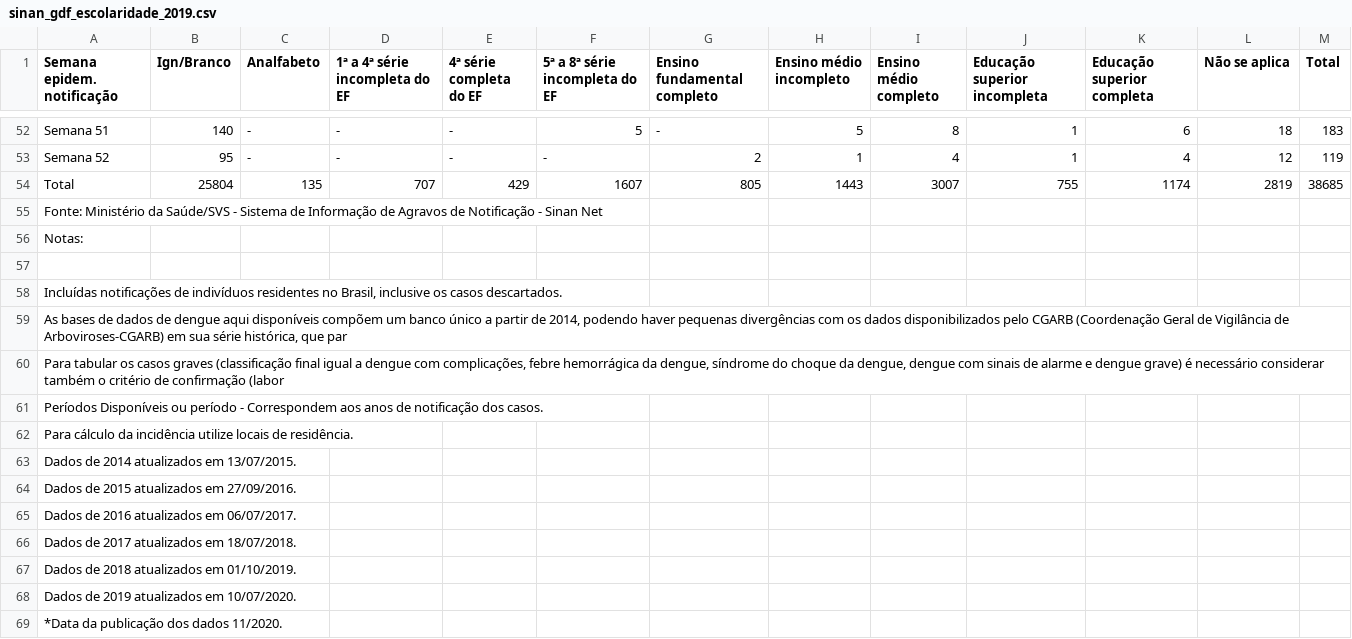
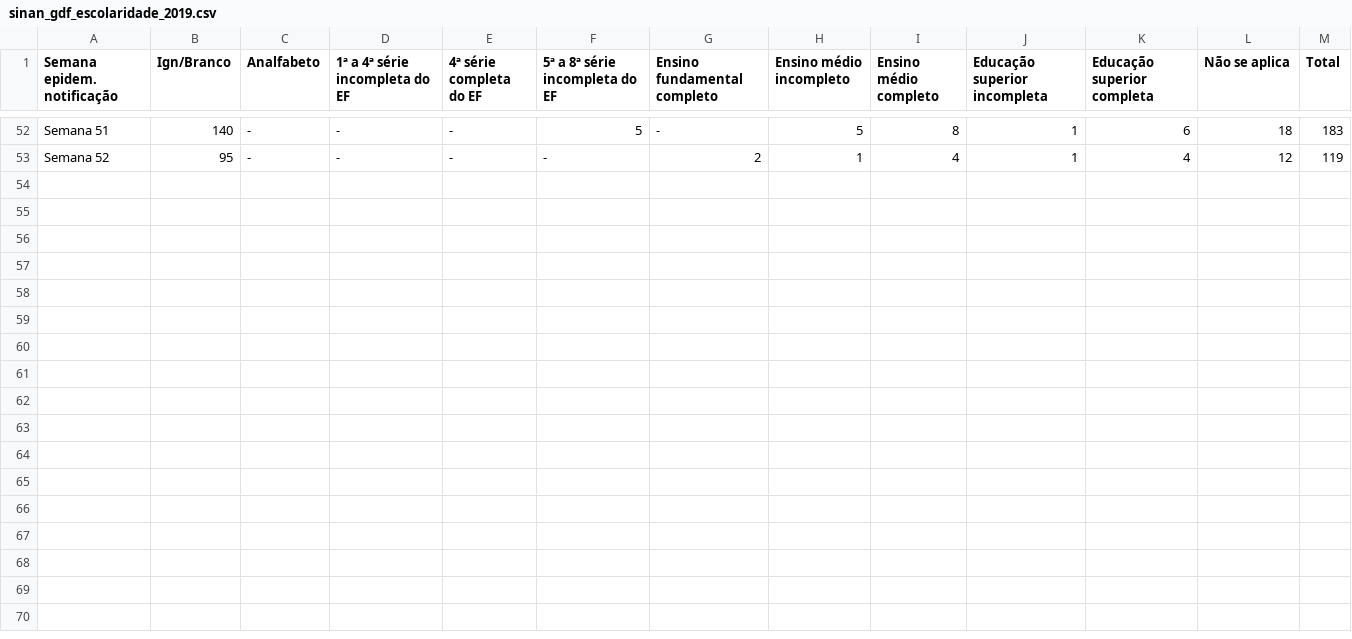
Before and after one commit to aschelin/Dengue, a CSV file: sinan_gdf_escolaridade_2019.csv, drawn as a sheet; only a part is shown, gaps mark what is left out; the diff names each change by its address in the sheet, - before the commit and + after, or states it on an @@ line.

```diff
--- a/sinan_gdf_escolaridade_2019.csv
+++ b/sinan_gdf_escolaridade_2019.csv
-row 54: Total | 25804 | 135 | 707 | 429 | 1607 | 805 | 1443 | 3007 | 755 | 1174 | 2819 | 38685
-row 55: Fonte: Ministério da Saúde/SVS - Sistema de Informação de Agravos de Notificação - Sinan Net
-row 56: Notas:
-row 57: (empty)
-row 58: Incluídas notificações de indivíduos residentes no Brasil, inclusive os casos descartados.
-row 59: As bases de dados de dengue aqui disponíveis compõem um banco único a partir de 2014, podendo haver pequenas divergências com os dados disponibilizados pelo CGARB (Coordenação Geral de Vigilância de Arboviroses-CGARB) em sua série histórica, que par
-row 60: Para tabular os casos graves (classificação final igual a dengue com complicações, febre hemorrágica da dengue, síndrome do choque da dengue, dengue com sinais de alarme e dengue grave) é necessário considerar também o critério de confirmação (labor
-row 61: Períodos Disponíveis ou período - Correspondem aos anos de notificação dos casos.
-row 62: Para cálculo da incidência utilize locais de residência.
-row 63: Dados de 2014 atualizados em 13/07/2015.
-row 64: Dados de 2015 atualizados em 27/09/2016.
-row 65: Dados de 2016 atualizados em 06/07/2017.
-row 66: Dados de 2017 atualizados em 18/07/2018.
-row 67: Dados de 2018 atualizados em 01/10/2019.
-row 68: Dados de 2019 atualizados em 10/07/2020.
-row 69: *Data da publicação dos dados 11/2020.
```
Also changed, not shown: sinan_gdf_escolaridade_2014.csv, sinan_gdf_escolaridade_2015.csv, 3 other files.
